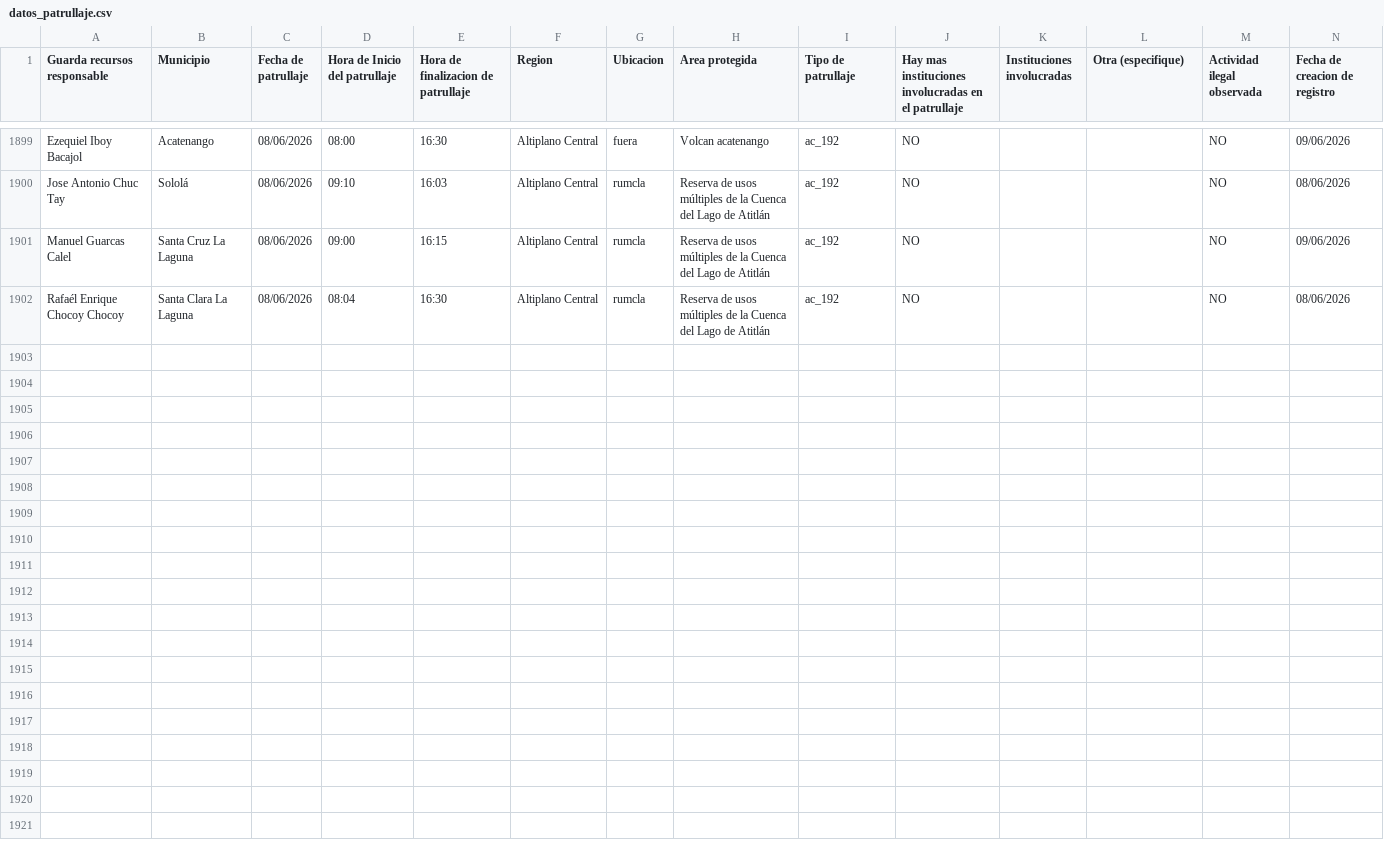
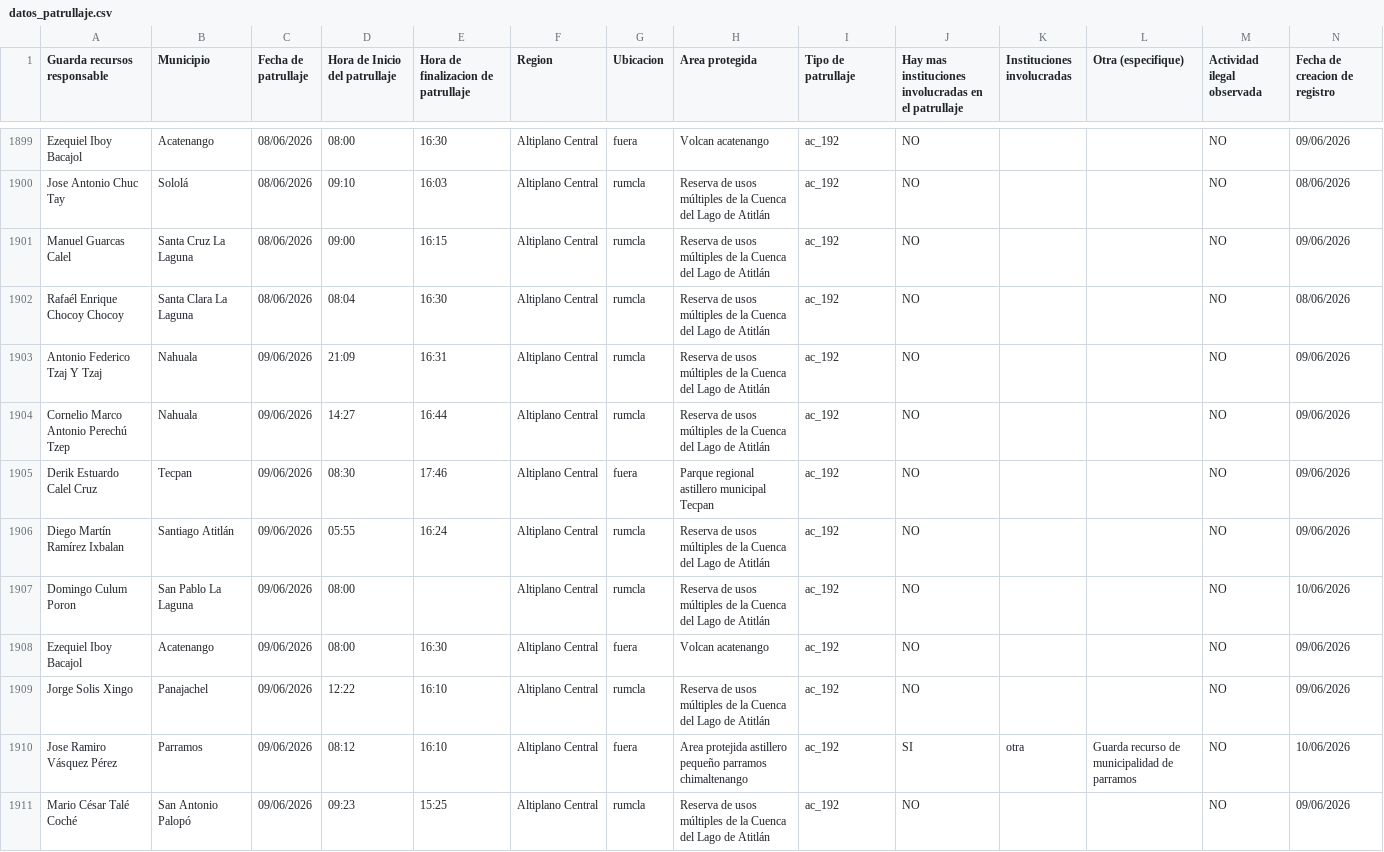
Before and after one commit to geograficaaala/guardarecursos_conap, a CSV file: docs/datos/datos_patrullaje.csv, drawn as a sheet; only a part is shown, gaps mark what is left out; rows hold the shown columns only; the diff names each change by its address in the sheet, - before the commit and + after, or states it on an @@ line.

```diff
--- a/docs/datos/datos_patrullaje.csv
+++ b/docs/datos/datos_patrullaje.csv
+row 1903: Antonio Federico Tzaj Y Tzaj | Nahuala | 09/06/2026 | 21:09 | 16:31 | Altiplano Central | rumcla | Reserva de usos múltiples de la Cuenca del Lago de Atitlán | ac_192 | NO |  |  | NO | 09/06/2026
+row 1904: Cornelio Marco Antonio Perechú Tzep | Nahuala | 09/06/2026 | 14:27 | 16:44 | Altiplano Central | rumcla | Reserva de usos múltiples de la Cuenca del Lago de Atitlán | ac_192 | NO |  |  | NO | 09/06/2026
+row 1905: Derik Estuardo Calel Cruz | Tecpan | 09/06/2026 | 08:30 | 17:46 | Altiplano Central | fuera | Parque regional astillero municipal Tecpan | ac_192 | NO |  |  | NO | 09/06/2026
+row 1906: Diego Martín Ramírez Ixbalan | Santiago Atitlán | 09/06/2026 | 05:55 | 16:24 | Altiplano Central | rumcla | Reserva de usos múltiples de la Cuenca del Lago de Atitlán | ac_192 | NO |  |  | NO | 09/06/2026
+row 1907: Domingo Culum Poron | San Pablo La Laguna | 09/06/2026 | 08:00 |  | Altiplano Central | rumcla | Reserva de usos múltiples de la Cuenca del Lago de Atitlán | ac_192 | NO |  |  | NO | 10/06/2026
+row 1908: Ezequiel Iboy Bacajol | Acatenango | 09/06/2026 | 08:00 | 16:30 | Altiplano Central | fuera | Volcan acatenango | ac_192 | NO |  |  | NO | 09/06/2026
+row 1909: Jorge Solis Xingo | Panajachel | 09/06/2026 | 12:22 | 16:10 | Altiplano Central | rumcla | Reserva de usos múltiples de la Cuenca del Lago de Atitlán | ac_192 | NO |  |  | NO | 09/06/2026
+row 1910: Jose Ramiro Vásquez Pérez | Parramos | 09/06/2026 | 08:12 | 16:10 | Altiplano Central | fuera | Area protejida astillero pequeño parramos chimaltenango | ac_192 | SI | otra | Guarda recurso de municipalidad de parramos | NO | 10/06/2026
+row 1911: Mario César Talé Coché | San Antonio Palopó | 09/06/2026 | 09:23 | 15:25 | Altiplano Central | rumcla | Reserva de usos múltiples de la Cuenca del Lago de Atitlán | ac_192 | NO |  |  | NO | 09/06/2026
```
